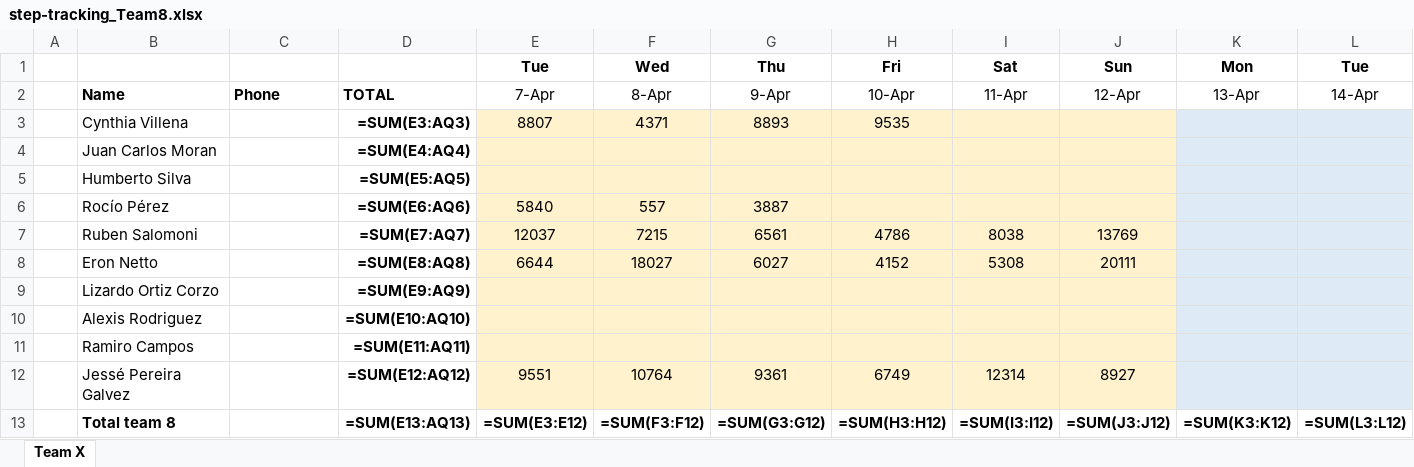
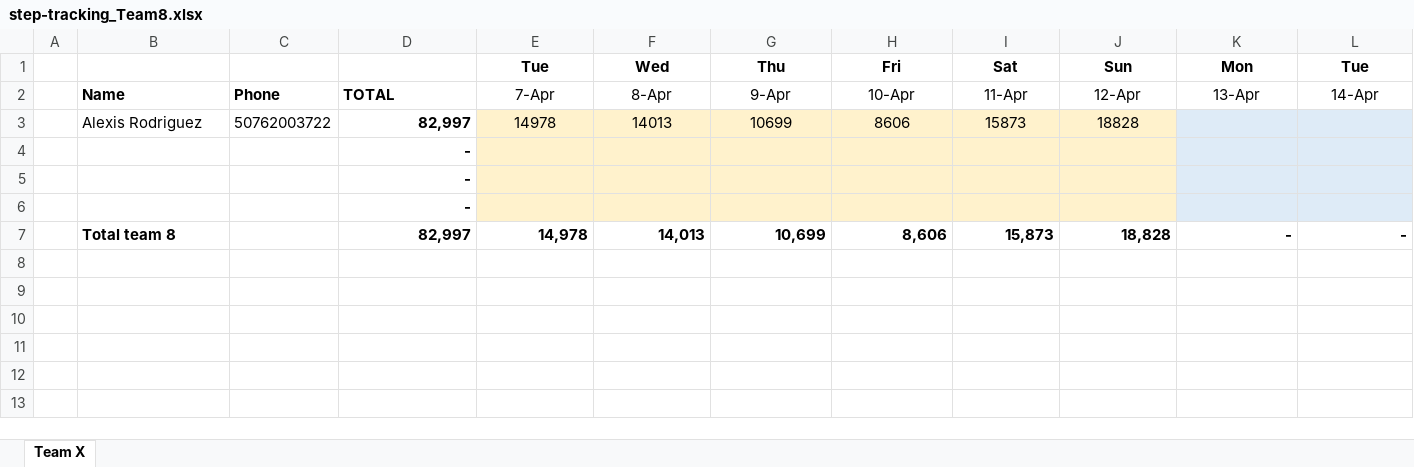
Before and after one commit to eronbfr/Team-8-STC-Nokia, an Excel workbook: step-tracking_Team8.xlsx, sheet Team X, drawn as a sheet; only a part is shown; values as stored, in another font and other column widths than the file's, no borders; formulas without a stored value are shown as written; removed rows and columns are numbered as before the commit, all else as after; rows hold the shown columns only; the diff names each change by its address in the sheet, - before the commit and + after, or states it on an @@ line.

Commit message:
Update step-tracking spreadsheet via dashboard

```diff
--- a/step-tracking_Team8.xlsx (sheet Team X)
+++ b/step-tracking_Team8.xlsx (sheet Team X)
-row 3:  | Cynthia Villena |  | =SUM(E3:AQ3) | 8807 | 4371 | 8893 | 9535
-row 4:  | Juan Carlos Moran |  | =SUM(E4:AQ4)
-row 5:  | Humberto Silva |  | =SUM(E5:AQ5)
-row 6:  | Rocío Pérez |  | =SUM(E6:AQ6) | 5840 | 557 | 3887
-row 7:  | Ruben Salomoni |  | =SUM(E7:AQ7) | 12037 | 7215 | 6561 | 4786 | 8038 | 13769
-row 8:  | Eron Netto |  | =SUM(E8:AQ8) | 6644 | 18027 | 6027 | 4152 | 5308 | 20111
-row 9:  | Lizardo Ortiz Corzo |  | =SUM(E9:AQ9)
-row 10:  | Alexis Rodriguez |  | =SUM(E10:AQ10)
-row 11:  | Ramiro Campos |  | =SUM(E11:AQ11)
-row 12:  | Jessé Pereira Galvez |  | =SUM(E12:AQ12) | 9551 | 10764 | 9361 | 6749 | 12314 | 8927
-row 13:  | Total team 8 |  | =SUM(E13:AQ13) | =SUM(E3:E12) | =SUM(F3:F12) | =SUM(G3:G12) | =SUM(H3:H12) | =SUM(I3:I12) | =SUM(J3:J12) | =SUM(K3:K12) | =SUM(L3:L12)
+row 3:  | Alexis Rodriguez | 50762003722 | 82,997 | 14978 | 14013 | 10699 | 8606 | 15873 | 18828
+row 4:  |  |  | -
+row 5:  |  |  | -
+row 6:  |  |  | -
+row 7:  | Total team 8 |  | 82,997 | 14,978 | 14,013 | 10,699 | 8,606 | 15,873 | 18,828 | - | -
```
